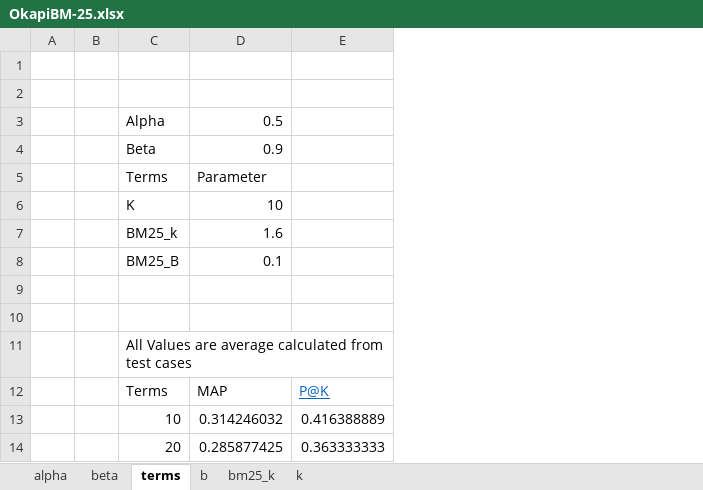
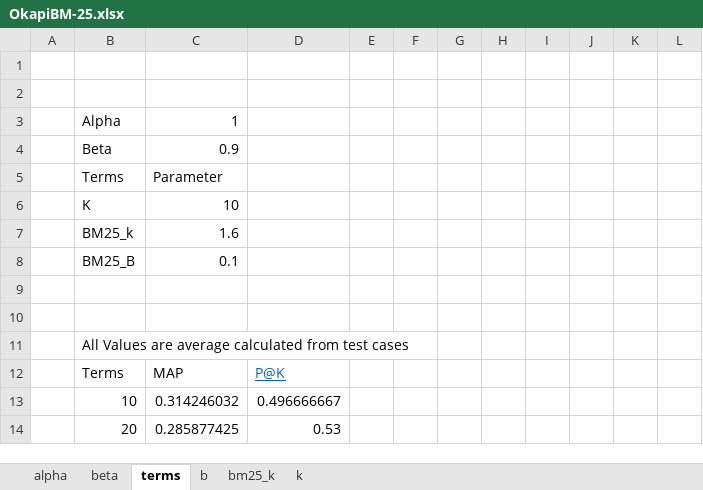
Before and after one commit to anindyatahsin/IR, an Excel workbook: Results/OkapiBM-25.xlsx, sheet terms, drawn as a sheet; only a part is shown; values as stored, in another font and other column widths than the file's, no borders; removed rows and columns are numbered as before the commit, all else as after; the diff covers the shown part only; the diff names each change by its address in the sheet, - before the commit and + after, or states it on an @@ line.

```diff
--- a/Results/OkapiBM-25.xlsx (sheet terms)
+++ b/Results/OkapiBM-25.xlsx (sheet terms)
-column B, empty
-column E, rows 12-14: P@K | 0.416388889 | 0.363333333
+column D, rows 12-14: P@K | 0.496666667 | 0.53
+column E, empty
+column F, empty
+column G, empty
+column H, empty
+column I, empty
+column J, empty
+column K, empty
+column L, empty
-C3: 0.5
+C3: 1
```
Also changed, not shown: 98 added rows elsewhere in this sheet, sheet beta, sheet b, sheet alpha, 8 other files.
